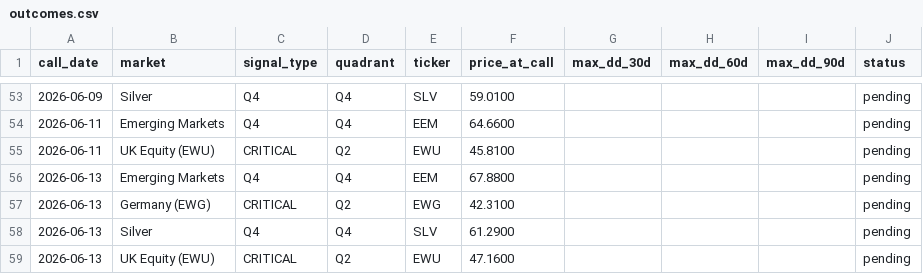
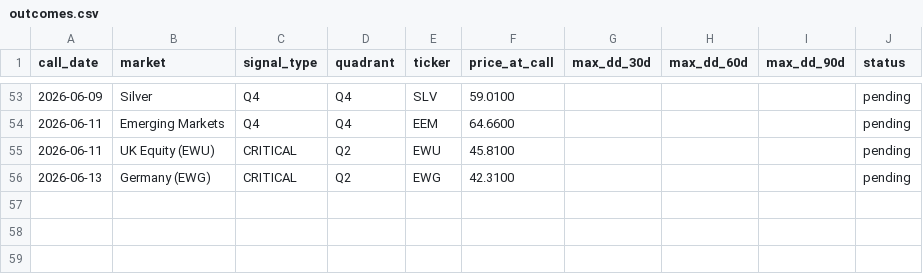
Before and after one commit to vonlambda/lambda-f-dashboard, a CSV file: outcomes.csv, drawn as a sheet; only a part is shown, gaps mark what is left out.

Commit message:
Update outcome ledger 2026-06-14

```diff
--- a/outcomes.csv
+++ b/outcomes.csv
@@ -55,5 +55,2 @@ call_date,market,signal_type,quadrant,ticker,price_at_call,max_dd_30d,max_dd_60d
 2026-06-11,UK Equity (EWU),CRITICAL,Q2,EWU,45.8100,,,,pending
-2026-06-13,Emerging Markets,Q4,Q4,EEM,67.8800,,,,pending
 2026-06-13,Germany (EWG),CRITICAL,Q2,EWG,42.3100,,,,pending
-2026-06-13,Silver,Q4,Q4,SLV,61.2900,,,,pending
-2026-06-13,UK Equity (EWU),CRITICAL,Q2,EWU,47.1600,,,,pending
```
